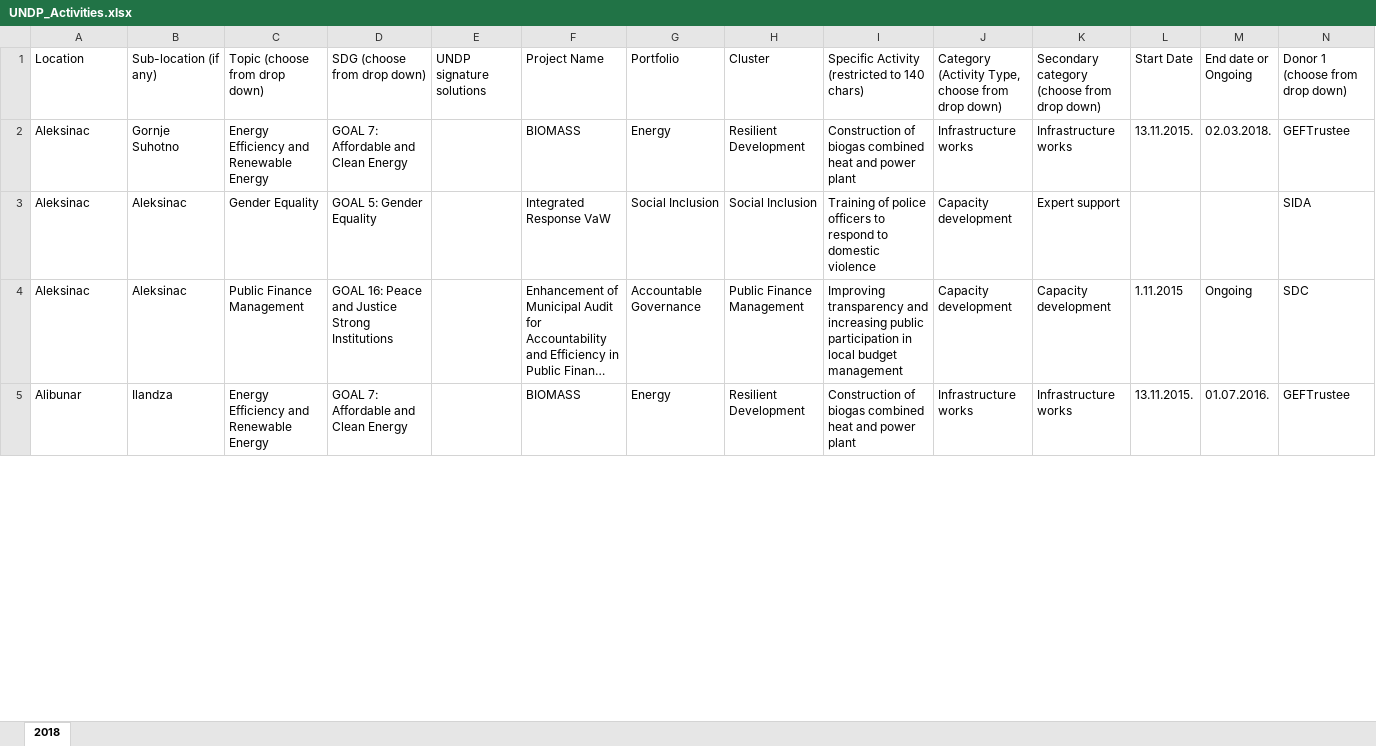
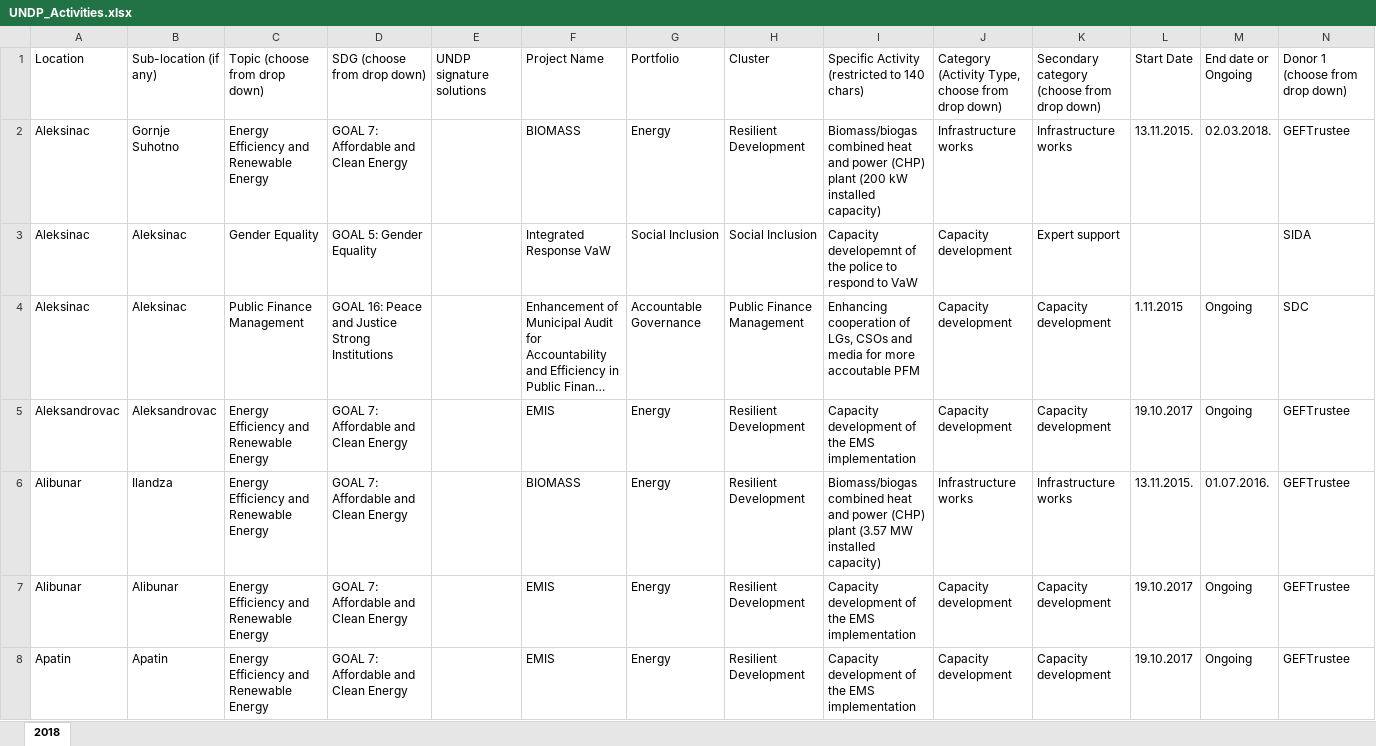
Before and after one commit to kojicz983/activities, an Excel workbook: service/src/backporting/UNDP_Activities.xlsx, sheet 2018, drawn as a sheet; only a part is shown; long unchanged cells end in …; values as stored, in another font and other column widths than the file's, no cell formats; addresses are those after the commit; rows hold the shown columns only; the diff covers the shown part only; the diff names each change by its address in the sheet, - before the commit and + after, or states it on an @@ line.

Commit message:
Latest data import

```diff
--- a/service/src/backporting/UNDP_Activities.xlsx (sheet 2018)
+++ b/service/src/backporting/UNDP_Activities.xlsx (sheet 2018)
-I2: Construction of biogas combined heat and power plant
+I2: Biomass/biogas combined heat and power (CHP) plant (200 kW installed capacity)
-I3: Training of police officers to respond to domestic violence
+I3: Capacity developemnt of the police to respond to VaW
-I4: Improving transparency and increasing public participation in local budget management
+I4: Enhancing cooperation of LGs, CSOs and media for more accoutable PFM
+row 5: Aleksandrovac | Aleksandrovac | Energy Efficiency and Renewable Energy | GOAL 7: Affordable and Clean Energy |  | EMIS | Energy | Resilient Development | Capacity development of the EMS implementation | Capacity development | Capacity development | 19.10.2017 | Ongoing | GEFTrustee
-I6: Construction of biogas combined heat and power plant
+I6: Biomass/biogas combined heat and power (CHP) plant (3.57 MW installed capacity)
+row 7: Alibunar | Alibunar | Energy Efficiency and Renewable Energy | GOAL 7: Affordable and Clean Energy |  | EMIS | Energy | Resilient Development | Capacity development of the EMS implementation | Capacity development | Capacity development | 19.10.2017 | Ongoing | GEFTrustee
+row 8: Apatin | Apatin | Energy Efficiency and Renewable Energy | GOAL 7: Affordable and Clean Energy |  | EMIS | Energy | Resilient Development | Capacity development of the EMS implementation | Capacity development | Capacity development | 19.10.2017 | Ongoing | GEFTrustee
```
Also changed, not shown: 38 added rows, 1 removed row and 312 edited cells elsewhere in this sheet, cell formats, 1 other file.
